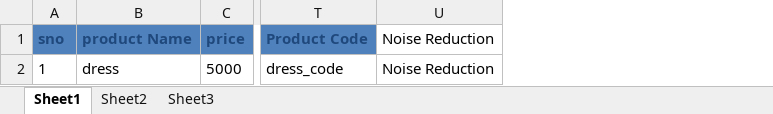
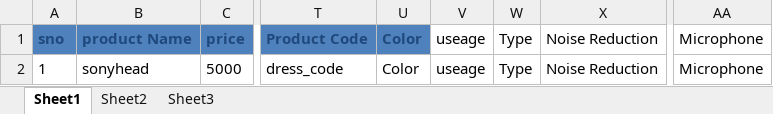
Before and after one commit to vasudevareddyreddem/shofus, an Excel workbook: assets/subcategoryimportfiles/Electronicheadphone.xlsx, sheet Sheet1, drawn as a sheet; only a part is shown, gaps mark what is left out; values as stored, in another font and other column widths than the file's, no borders; conditional formats not drawn; the diff names each change by its address in the sheet, - before the commit and + after, or states it on an @@ line.

```diff
--- a/assets/subcategoryimportfiles/Electronicheadphone.xlsx (sheet Sheet1)
+++ b/assets/subcategoryimportfiles/Electronicheadphone.xlsx (sheet Sheet1)
+column U, rows 1-2: Color | Color
+column V, rows 1-2: useage | useage
+column W, rows 1-2: Type | Type
+column AA, rows 1-2: Microphone | Microphone
-B2: dress
+B2: sonyhead
```
Also changed, not shown: assets/subcategoryimportfiles/allfields.xlsx, 16 other files.
